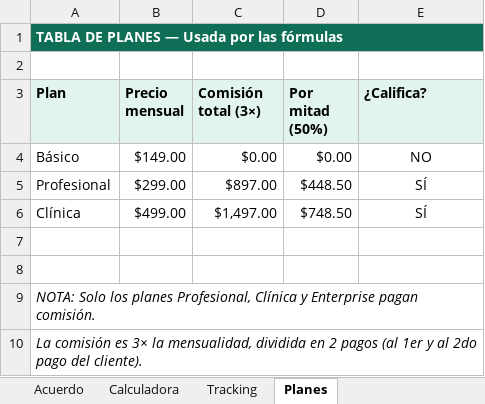
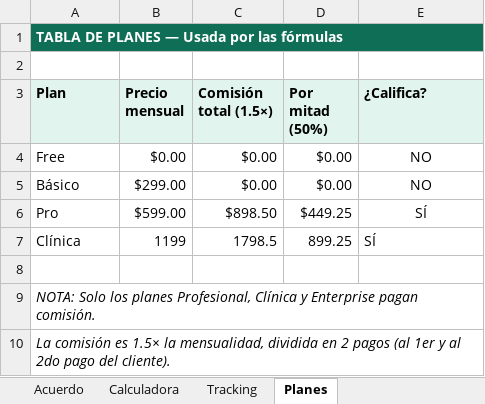
Before and after one commit to leooma24/docfacil, an Excel workbook: docs/acuerdo-vendedor.xlsx, sheet Planes, drawn as a sheet; values as stored, in another font and other column widths than the file's, no borders; removed rows and columns are numbered as before the commit, all else as after; the diff names each change by its address in the sheet, - before the commit and + after, or states it on an @@ line.

```diff
--- a/docs/acuerdo-vendedor.xlsx (sheet Planes)
+++ b/docs/acuerdo-vendedor.xlsx (sheet Planes)
-C3: Comisión total (3×)
+C3: Comisión total (1.5×)
+row 4: Free | $0.00 | $0.00 | $0.00 | NO
-B5 (Precio mensual): $149.00
+B5 (Precio mensual): $299.00
-row 5: Profesional | $299.00 | $897.00 | $448.50 | SÍ
+row 6: Pro | $599.00 | $898.50 | $449.25 | SÍ
-B7 (Precio mensual): $499.00
+B7 (Precio mensual): 1199
-C7 (Comisión total (1.5×)): $1,497.00
+C7 (Comisión total (1.5×)): 1798.5
-D7 (Por mitad (50%)): $748.50
+D7 (Por mitad (50%)): 899.25
-E7 alignment: center
+E7 alignment: left
-row 7: (empty)
-A10 (Plan): …comisión es 3× la mensualidad,…
+A10 (Plan): …comisión es 1.5× la mensualidad,…
```
Also changed, not shown: sheet Calculadora, sheet Acuerdo, docs/sales-cashflow.xlsx, 4 other files.
